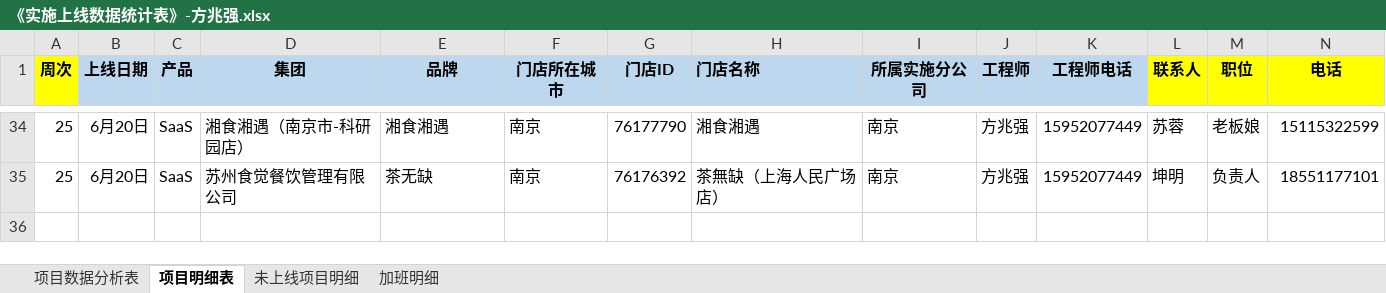
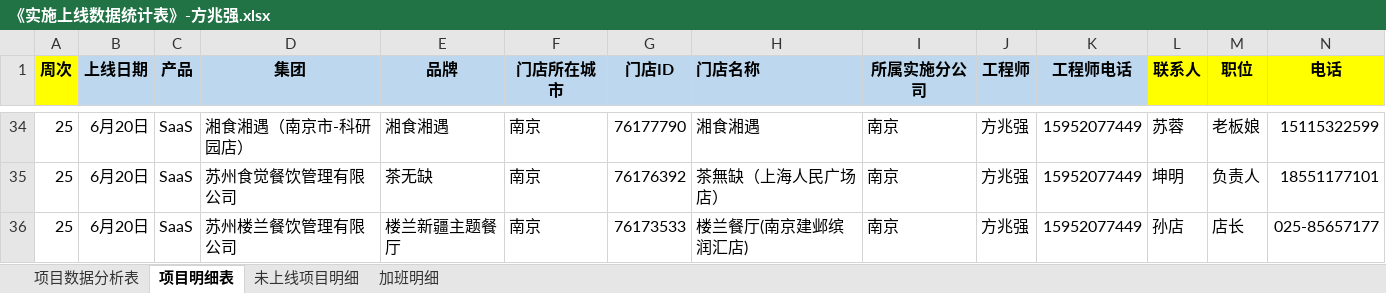
Before and after one commit to zhanglei601396810/NanJing, an Excel workbook: 周数据/《实施上线数据统计表》-方兆强.xlsx, sheet 项目明细表, drawn as a sheet; only a part is shown, gaps mark what is left out; values as stored, in another font and other column widths than the file's, no borders; rows hold the shown columns only; the diff names each change by its address in the sheet, - before the commit and + after, or states it on an @@ line.

```diff
--- a/周数据/《实施上线数据统计表》-方兆强.xlsx (sheet 项目明细表)
+++ b/周数据/《实施上线数据统计表》-方兆强.xlsx (sheet 项目明细表)
+row 36: 25 | 6月20日 | SaaS | 苏州楼兰餐饮管理有限公司 | 楼兰新疆主题餐厅 | 南京 | 76173533 | 楼兰餐厅(南京建邺缤润汇店) | 南京 | 方兆强 | 15952077449 | 孙店 | 店长 | 025-85657177
```
